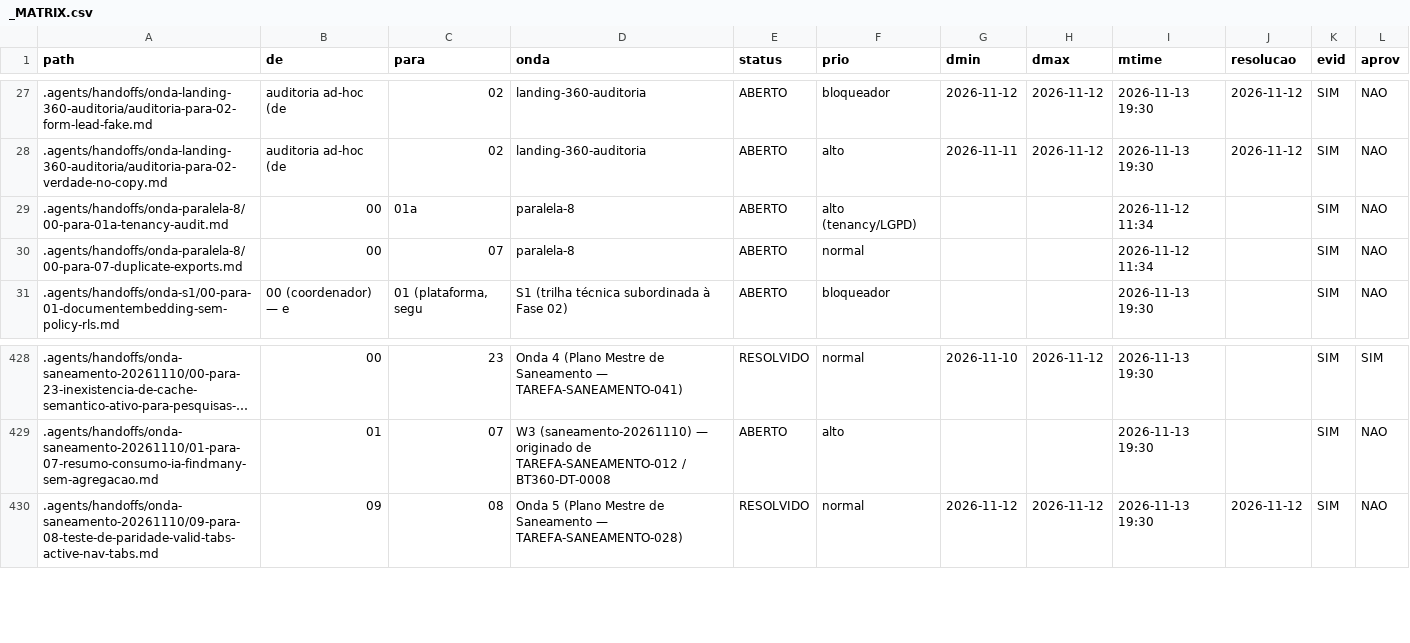
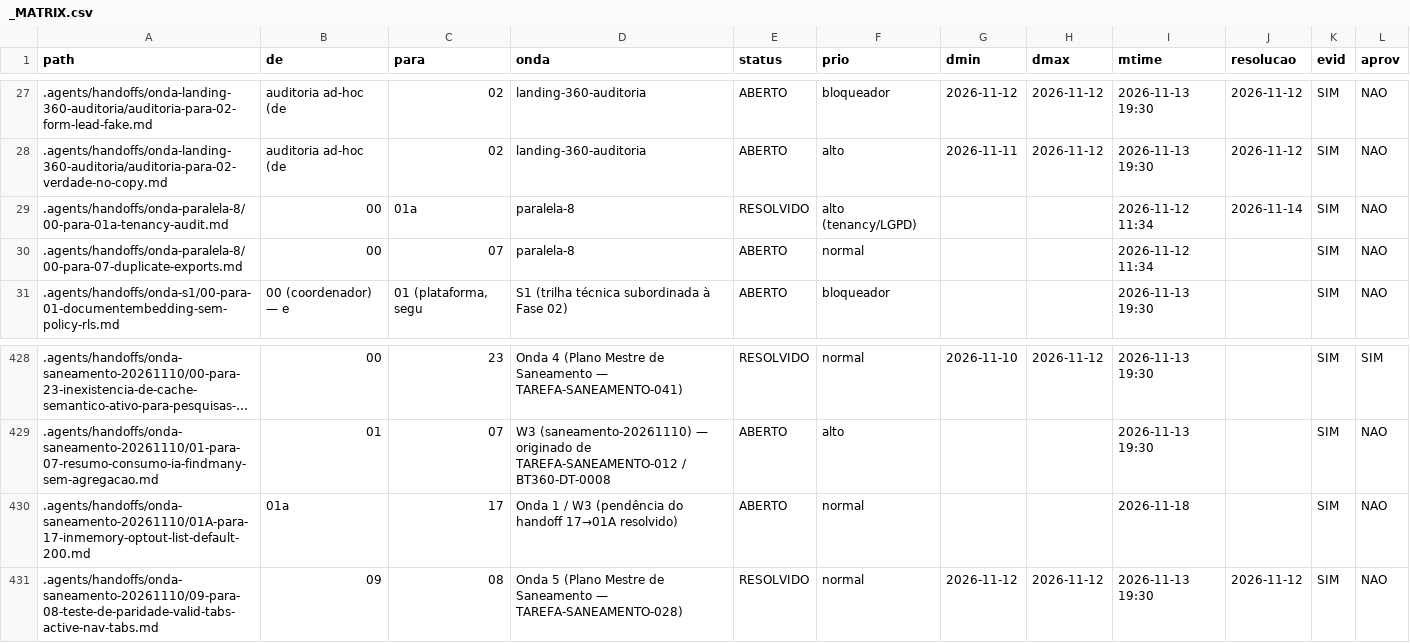
Before and after one commit to MaarkssDN/Birthub-360, a CSV file: .agents/handoffs/_MATRIX.csv, drawn as a sheet; only a part is shown, gaps mark what is left out; long unchanged cells end in ….

Commit message:
docs(01A): triagem handoffs — matriz tenancy-audit resolvido + handoff 01A->17 divergencia InMemoryOptOutRepository

```diff
--- a/.agents/handoffs/_MATRIX.csv
+++ b/.agents/handoffs/_MATRIX.csv
@@ -28,3 +28,3 @@ path,de,para,onda,status,prio,dmin,dmax,mtime,resolucao,evid,aprov
 .agents/handoffs/onda-landing-360-auditoria/auditoria-para-02-verdade-no-copy.md,auditoria ad-hoc (de,02,landing-360-auditoria,ABERTO,alto,2026-11-11,2026-11-12,2026-11-13 19:30,2026-11-12,SIM,NAO
-.agents/handoffs/onda-paralela-8/00-para-01a-tenancy-audit.md,00,01a,paralela-8,ABERTO,alto (tenancy/LGPD),,,2026-11-12 11:34,,SIM,NAO
+.agents/handoffs/onda-paralela-8/00-para-01a-tenancy-audit.md,00,01a,paralela-8,RESOLVIDO,alto (tenancy/LGPD),,,2026-11-12 11:34,2026-11-14,SIM,NAO
 .agents/handoffs/onda-paralela-8/00-para-07-duplicate-exports.md,00,07,paralela-8,ABERTO,normal,,,2026-11-12 11:34,,SIM,NAO
@@ -429,2 +429,3 @@ path,de,para,onda,status,prio,dmin,dmax,mtime,resolucao,evid,aprov
 .agents/handoffs/onda-saneamento-20261110/01-para-07-resumo-consumo-ia-findmany-sem-agregacao.md,01,07,W3 (saneamento-20261110) — originado de TAREFA-SANEAMENTO-012 / BT360-DT-0008,ABERTO,alto,,,2026-11-13 19:30,,SIM,NAO
+.agents/handoffs/onda-saneamento-20261110/01A-para-17-inmemory-optout-list-default-200.md,01a,17,Onda 1 / W3 (pendência do handoff 17→01A resolvido),ABERTO,normal,,,2026-11-18,,SIM,NAO
 .agents/handoffs/onda-saneamento-20261110/09-para-08-teste-de-paridade-valid-tabs-active-nav-tabs.md,09,08,Onda 5 (Plano Mestre de Saneamento — TAREFA-SANEAMENTO-028),RESOLVIDO,normal,2026-11-12,2026-11-12,2026-11-13 19:30,2026-11-12,SIM,NAO
```
Also changed, not shown: 1 other file.
